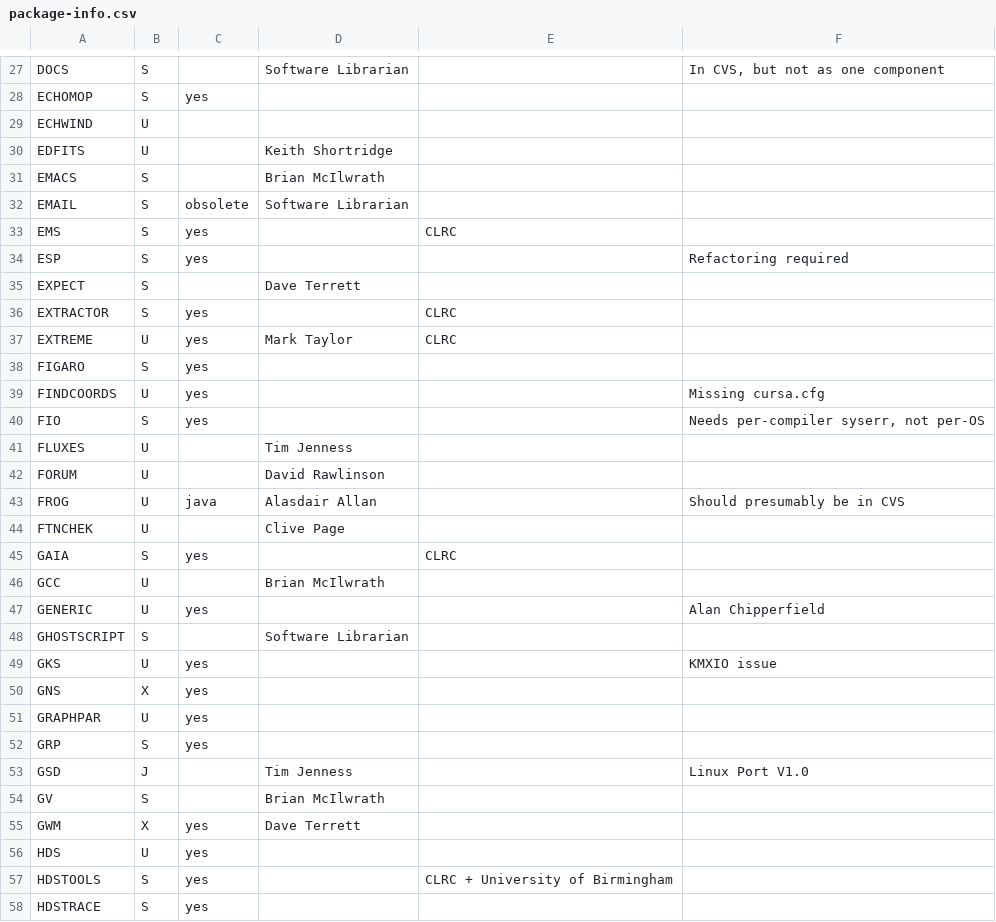
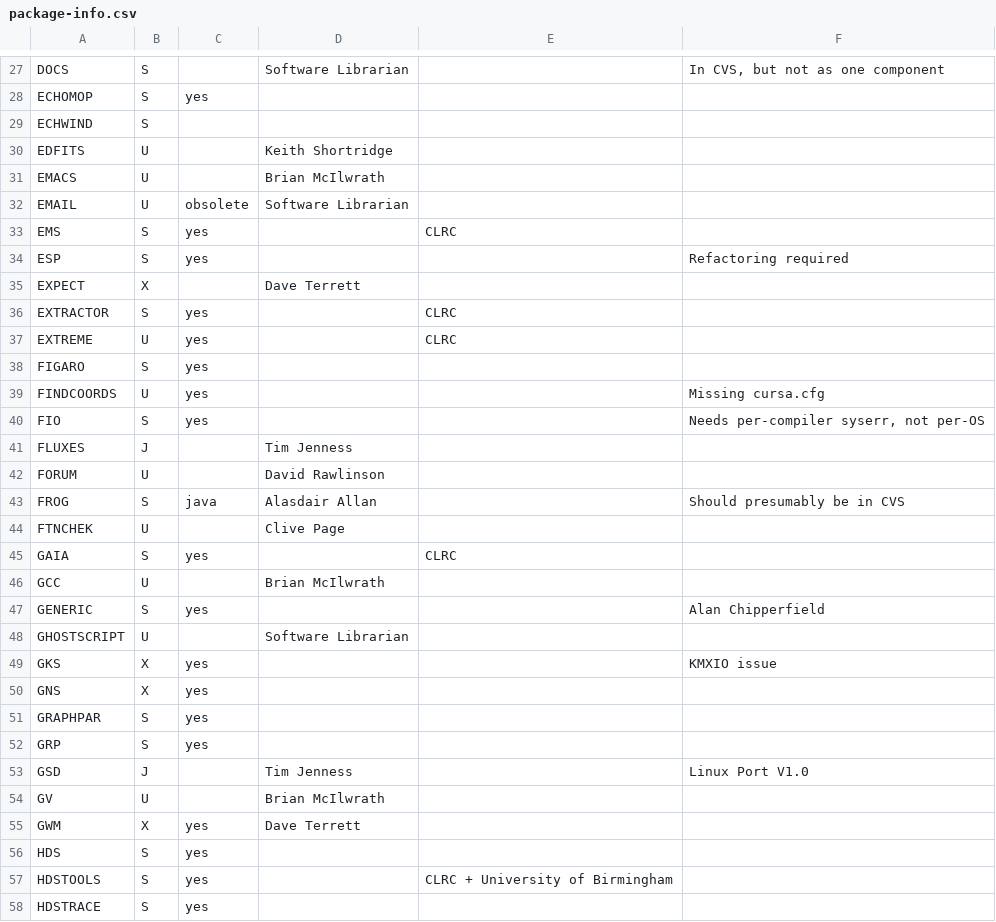
Before and after one commit to Starlink/starlink, a CSV file: etc/info/package-info.csv, drawn as a sheet; only a part is shown, gaps mark what is left out; the diff covers the shown part only.

```diff
--- a/etc/info/package-info.csv
+++ b/etc/info/package-info.csv
@@ -29 +29 @@ ECHOMOP	S	yes
-ECHWIND	U					
+ECHWIND	S						
@@ -31,2 +31,2 @@ EDFITS	U		Keith Shortridge
-EMACS	S		Brian McIlwrath			
-EMAIL	S	obsolete	Software Librarian			
+EMACS	U		Brian McIlwrath				
+EMAIL	U	obsolete	Software Librarian				
@@ -35 +35 @@ ESP	S	yes			Refactoring required
-EXPECT	S		Dave Terrett			
+EXPECT	X		Dave Terrett				
@@ -37 +37 @@ EXTRACTOR	S	yes		CLRC
-EXTREME	U	yes	Mark Taylor	CLRC	
+EXTREME	U	yes		CLRC		
@@ -41 +41 @@ FIO	S	yes			Needs per-compiler syserr, not per-OS
-FLUXES	U		Tim Jenness			
+FLUXES	J		Tim Jenness				
@@ -43 +43 @@ FORUM	U		David Rawlinson
-FROG	U	java	Alasdair Allan		Should presumably be in CVS	
+FROG	S	java	Alasdair Allan		Should presumably be in CVS		
@@ -47,3 +47,3 @@ GCC	U		Brian McIlwrath
-GENERIC	U	yes			Alan Chipperfield	
-GHOSTSCRIPT	S		Software Librarian			
-GKS	U	yes			KMXIO issue	
+GENERIC	S	yes			Alan Chipperfield		
+GHOSTSCRIPT	U		Software Librarian				
+GKS	X	yes			KMXIO issue		
@@ -51 +51 @@ GNS	X	yes
-GRAPHPAR	U	yes				
+GRAPHPAR	S	yes					
@@ -54 +54 @@ GSD	J		Tim Jenness		Linux Port V1.0
-GV	S		Brian McIlwrath			
+GV	U		Brian McIlwrath				
@@ -56 +56 @@ GWM	X	yes	Dave Terrett
-HDS	U	yes				
+HDS	S	yes					
```
Also changed, not shown: 1 added row and 55 edited cells elsewhere in this file.
